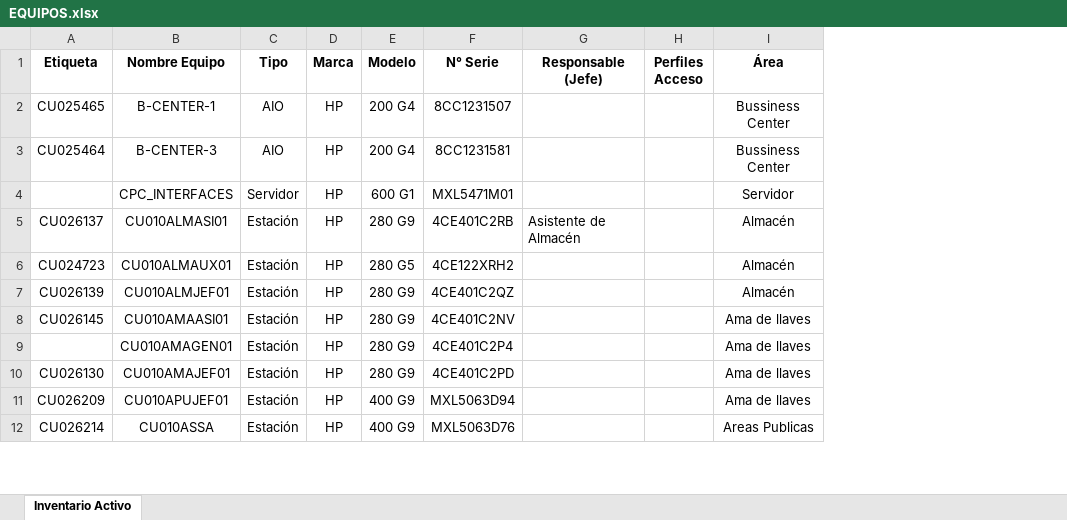
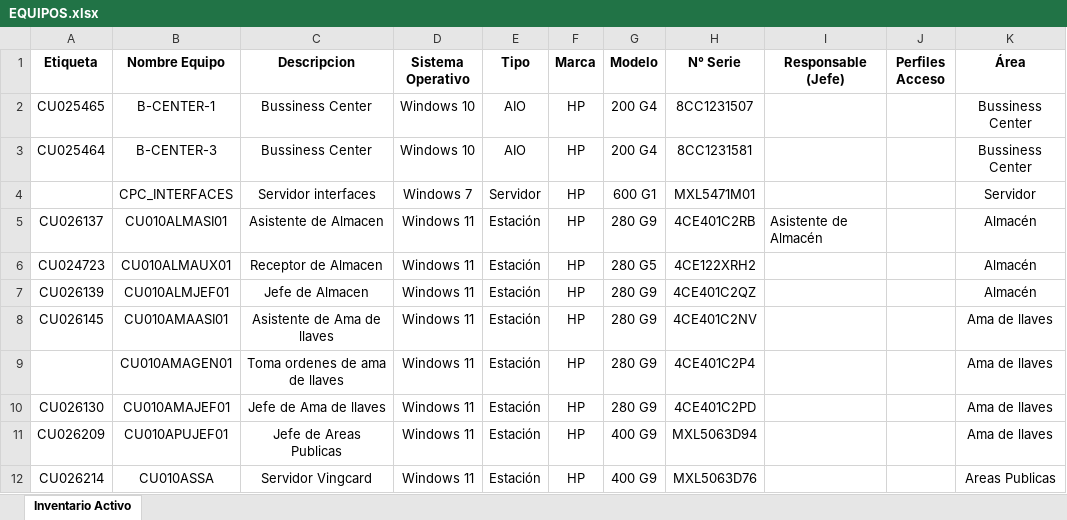
Before and after one commit to carlos-miranda-aux/FRONT-SIMELAN, an Excel workbook: src/assets/EQUIPOS.xlsx, sheet Inventario Activo, drawn as a sheet; only a part is shown; values as stored, in another font and other column widths than the file's, no borders; table styles not drawn; the diff names each change by its address in the sheet, - before the commit and + after, or states it on an @@ line.

```diff
--- a/src/assets/EQUIPOS.xlsx (sheet Inventario Activo)
+++ b/src/assets/EQUIPOS.xlsx (sheet Inventario Activo)
+column C (Descripcion), rows 2-12: Bussiness Center | Bussiness Center | Servidor interfaces | Asistente de Almacen | Receptor de Almacen | Jefe de Almacen | Asistente de Ama de llaves | Toma ordenes de ama de llaves | Jefe de Ama de llaves | Jefe de Areas Publicas | Servidor Vingcard
+column D (Sistema Operativo), rows 2-12: Windows 10 | Windows 10 | Windows 7 | Windows 11 | Windows 11 | Windows 11 | Windows 11 | Windows 11 | Windows 11 | Windows 11 | Windows 11
```
Also changed, not shown: src/assets/Usuarios de crownparadise.xlsx, 3 other files.
